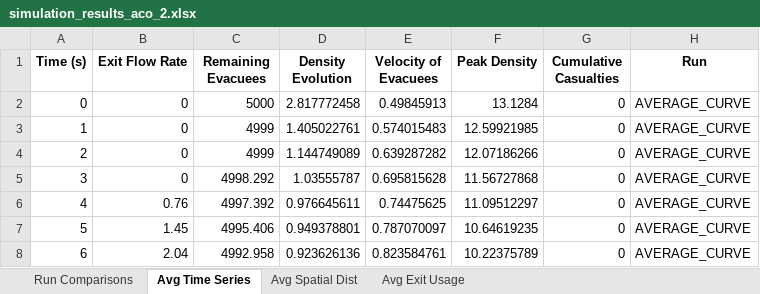
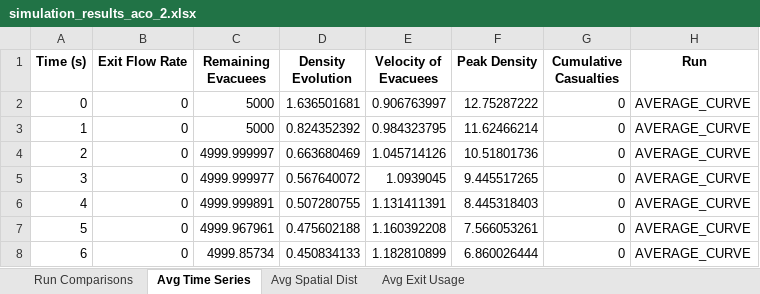
Before and after one commit to DogoeDude/Thesis_Simulation_Dijsktra, an Excel workbook: Baseline_ACO/simulation_results_aco_2.xlsx, sheet Avg Time Series, drawn as a sheet; only a part is shown; values as stored, in another font and other column widths than the file's, no borders; the diff covers the shown part only; the diff names each change by its address in the sheet, - before the commit and + after, or states it on an @@ line.

```diff
--- a/Baseline_ACO/simulation_results_aco_2.xlsx (sheet Avg Time Series)
+++ b/Baseline_ACO/simulation_results_aco_2.xlsx (sheet Avg Time Series)
-D2 (Density Evolution): 2.817772458
+D2 (Density Evolution): 1.636501681
-E2 (Velocity of Evacuees): 0.49845913
+E2 (Velocity of Evacuees): 0.906763997
-F2 (Peak Density): 13.1284
+F2 (Peak Density): 12.75287222
-C3 (Remaining Evacuees): 4999
+C3 (Remaining Evacuees): 5000
-D3 (Density Evolution): 1.405022761
+D3 (Density Evolution): 0.824352392
-E3 (Velocity of Evacuees): 0.574015483
+E3 (Velocity of Evacuees): 0.984323795
-F3 (Peak Density): 12.59921985
+F3 (Peak Density): 11.62466214
-C4 (Remaining Evacuees): 4999
+C4 (Remaining Evacuees): 4999.999997
-D4 (Density Evolution): 1.144749089
+D4 (Density Evolution): 0.663680469
-E4 (Velocity of Evacuees): 0.639287282
+E4 (Velocity of Evacuees): 1.045714126
-F4 (Peak Density): 12.07186266
+F4 (Peak Density): 10.51801736
-C5 (Remaining Evacuees): 4998.292
+C5 (Remaining Evacuees): 4999.999977
-D5 (Density Evolution): 1.03555787
+D5 (Density Evolution): 0.567640072
-E5 (Velocity of Evacuees): 0.695815628
+E5 (Velocity of Evacuees): 1.0939045
-F5 (Peak Density): 11.56727868
+F5 (Peak Density): 9.445517265
-B6 (Exit Flow Rate): 0.76
+B6 (Exit Flow Rate): 0
-C6 (Remaining Evacuees): 4997.392
+C6 (Remaining Evacuees): 4999.999891
-D6 (Density Evolution): 0.976645611
+D6 (Density Evolution): 0.507280755
-E6 (Velocity of Evacuees): 0.74475625
+E6 (Velocity of Evacuees): 1.131411391
-F6 (Peak Density): 11.09512297
+F6 (Peak Density): 8.445318403
-B7 (Exit Flow Rate): 1.45
+B7 (Exit Flow Rate): 0
-C7 (Remaining Evacuees): 4995.406
+C7 (Remaining Evacuees): 4999.967961
-D7 (Density Evolution): 0.949378801
+D7 (Density Evolution): 0.475602188
-E7 (Velocity of Evacuees): 0.787070097
+E7 (Velocity of Evacuees): 1.160392208
-F7 (Peak Density): 10.64619235
+F7 (Peak Density): 7.566053261
-B8 (Exit Flow Rate): 2.04
+B8 (Exit Flow Rate): 0
-C8 (Remaining Evacuees): 4992.958
+C8 (Remaining Evacuees): 4999.85734
-D8 (Density Evolution): 0.923626136
+D8 (Density Evolution): 0.450834133
-E8 (Velocity of Evacuees): 0.823584761
+E8 (Velocity of Evacuees): 1.182810899
-F8 (Peak Density): 10.22375789
+F8 (Peak Density): 6.860026444
```
Also changed, not shown: 1759 edited cells elsewhere in this sheet, sheet Run Comparisons, sheet Avg Spatial Dist, sheet Avg Exit Usage, Dijkstra_Pure/simulation_results_dijkstra_2.xlsx, Dijkstra_SafeZones/simulation_results_dijkstra_safe_2.xlsx, 7 other files.
